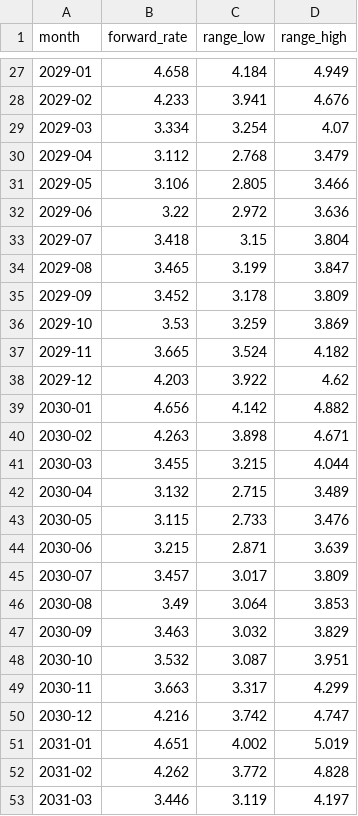
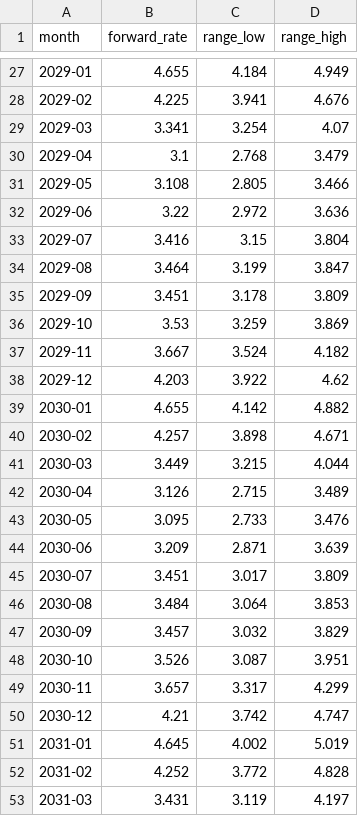
Before and after one commit to arthur-m3/gas-chart, a CSV file: outputs/curve.csv, drawn as a sheet; only a part is shown, gaps mark what is left out; the diff covers the shown part only.

```diff
--- a/outputs/curve.csv
+++ b/outputs/curve.csv
@@ -27,27 +27,27 @@ month,forward_rate,range_low,range_high
-2029-01,4.658,4.184,4.949
-2029-02,4.233,3.941,4.676
-2029-03,3.334,3.254,4.07
-2029-04,3.112,2.768,3.479
-2029-05,3.106,2.805,3.466
+2029-01,4.655,4.184,4.949
+2029-02,4.225,3.941,4.676
+2029-03,3.341,3.254,4.07
+2029-04,3.1,2.768,3.479
+2029-05,3.108,2.805,3.466
 2029-06,3.22,2.972,3.636
-2029-07,3.418,3.15,3.804
-2029-08,3.465,3.199,3.847
-2029-09,3.452,3.178,3.809
+2029-07,3.416,3.15,3.804
+2029-08,3.464,3.199,3.847
+2029-09,3.451,3.178,3.809
 2029-10,3.53,3.259,3.869
-2029-11,3.665,3.524,4.182
+2029-11,3.667,3.524,4.182
 2029-12,4.203,3.922,4.62
-2030-01,4.656,4.142,4.882
-2030-02,4.263,3.898,4.671
-2030-03,3.455,3.215,4.044
-2030-04,3.132,2.715,3.489
-2030-05,3.115,2.733,3.476
-2030-06,3.215,2.871,3.639
-2030-07,3.457,3.017,3.809
-2030-08,3.49,3.064,3.853
-2030-09,3.463,3.032,3.829
-2030-10,3.532,3.087,3.951
-2030-11,3.663,3.317,4.299
-2030-12,4.216,3.742,4.747
-2031-01,4.651,4.002,5.019
-2031-02,4.262,3.772,4.828
-2031-03,3.446,3.119,4.197
+2030-01,4.655,4.142,4.882
+2030-02,4.257,3.898,4.671
+2030-03,3.449,3.215,4.044
+2030-04,3.126,2.715,3.489
+2030-05,3.095,2.733,3.476
+2030-06,3.209,2.871,3.639
+2030-07,3.451,3.017,3.809
+2030-08,3.484,3.064,3.853
+2030-09,3.457,3.032,3.829
+2030-10,3.526,3.087,3.951
+2030-11,3.657,3.317,4.299
+2030-12,4.21,3.742,4.747
+2031-01,4.645,4.002,5.019
+2031-02,4.252,3.772,4.828
+2031-03,3.431,3.119,4.197
```
Also changed, not shown: 44 edited cells elsewhere in this file, 2 other files.
